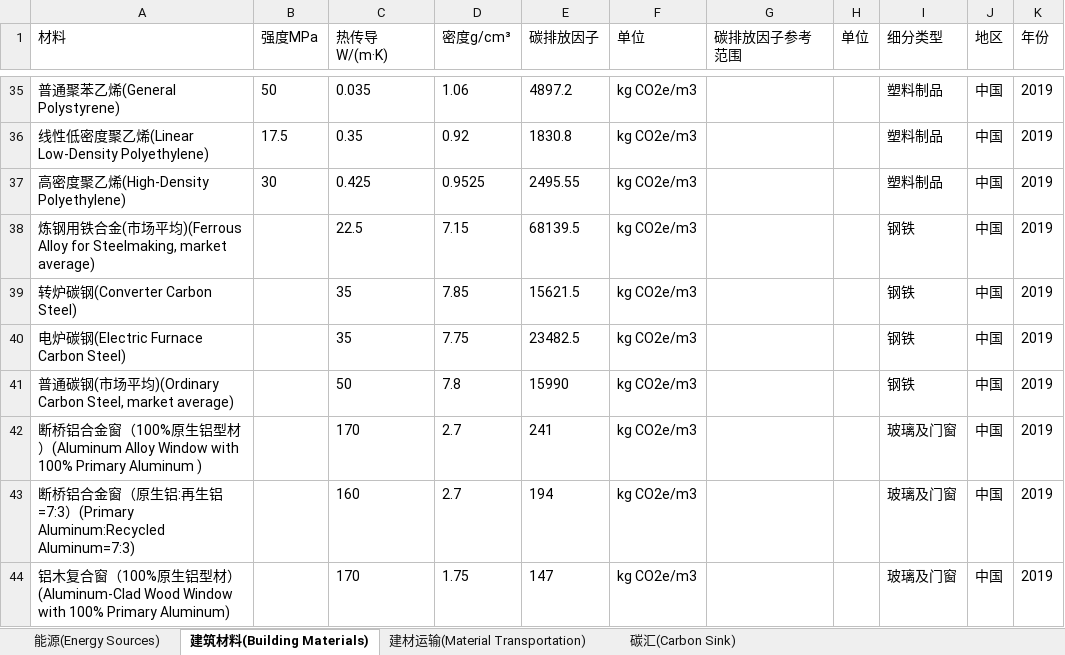
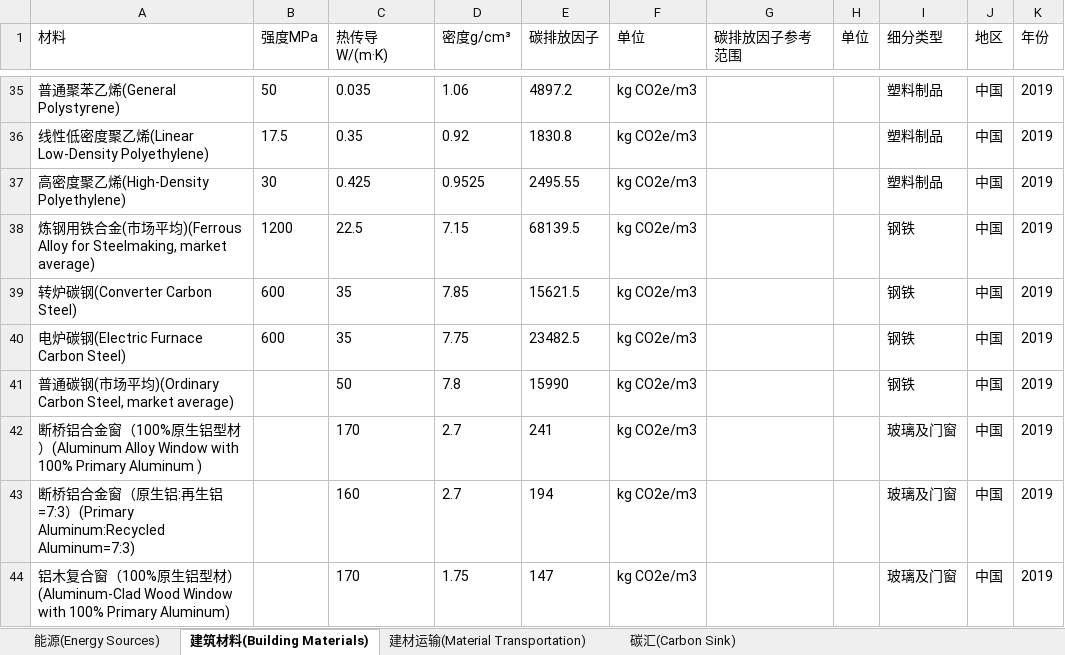
Before and after one commit to wxy1203/Interactive-Database, an Excel workbook: Carbon Emission Factor Database.xlsx, sheet 建筑材料(Building Materials), drawn as a sheet; only a part is shown, gaps mark what is left out; values as stored, in another font and other column widths than the file's, no borders; the diff names each change by its address in the sheet, - before the commit and + after, or states it on an @@ line.

Commit message:
Update intensity feature

```diff
--- a/Carbon Emission Factor Database.xlsx (sheet 建筑材料(Building Materials))
+++ b/Carbon Emission Factor Database.xlsx (sheet 建筑材料(Building Materials))
-B38 (强度MPa): (empty)
+B38 (强度MPa): 1200
-B39:B40 (强度MPa): (empty)
+B39:B40 (强度MPa): 600
```
